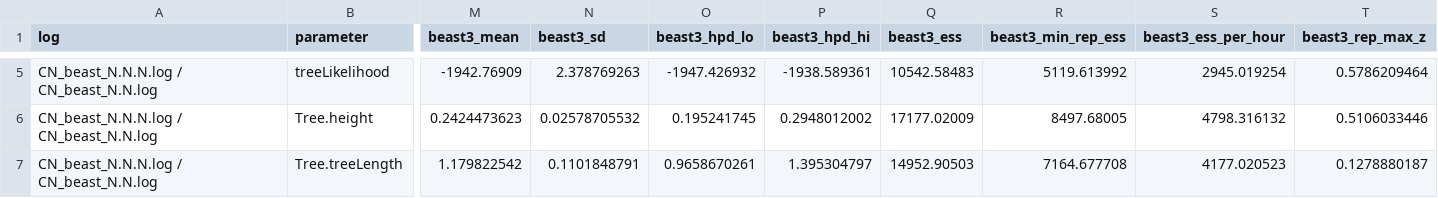
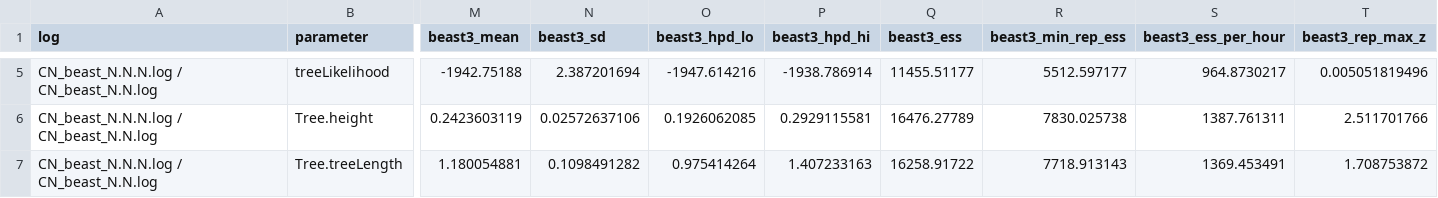
Before and after one commit to CompEvol/beast3-test, a TSV file: reports/summary/C20.tsv, drawn as a sheet; only a part is shown, gaps mark what is left out; the diff covers the shown part only; the diff names each change by its address in the sheet, - before the commit and + after, or states it on an @@ line.

Commit message:
C20 passes; C12 needs the BEAST 2 clock prior fixed
C20: Sophie's rc2 rerun matches BEAST 2.7.9 (max z 1.14).

C12: the rc2 rebuild bounds the gamma shape at 0.1, which now matches
(0.120 vs 0.118). The remaining mismatch is the clock-rate prior: the
BEAST 2 XML has LogNormal(1, 1.25), the BEAST 3 XML BEAUti's default
Gamma(0.01, 100), which moves the clock rate (z = 61), tree height and
prior. Sophie to rebuild the BEAST 2 side with the default prior.

```diff
--- a/reports/summary/C20.tsv
+++ b/reports/summary/C20.tsv
-M5 (beast3_mean): -1942.76909
+M5 (beast3_mean): -1942.75188
-N5 (beast3_sd): 2.378769263
+N5 (beast3_sd): 2.387201694
-O5 (beast3_hpd_lo): -1947.426932
+O5 (beast3_hpd_lo): -1947.614216
-P5 (beast3_hpd_hi): -1938.589361
+P5 (beast3_hpd_hi): -1938.786914
-Q5 (beast3_ess): 10542.58483
+Q5 (beast3_ess): 11455.51177
-R5 (beast3_min_rep_ess): 5119.613992
+R5 (beast3_min_rep_ess): 5512.597177
-S5 (beast3_ess_per_hour): 2945.019254
+S5 (beast3_ess_per_hour): 964.8730217
-T5 (beast3_rep_max_z): 0.5786209464
+T5 (beast3_rep_max_z): 0.005051819496
-M6 (beast3_mean): 0.2424473623
+M6 (beast3_mean): 0.2423603119
-N6 (beast3_sd): 0.02578705532
+N6 (beast3_sd): 0.02572637106
-O6 (beast3_hpd_lo): 0.195241745
+O6 (beast3_hpd_lo): 0.1926062085
-P6 (beast3_hpd_hi): 0.2948012002
+P6 (beast3_hpd_hi): 0.2929115581
-Q6 (beast3_ess): 17177.02009
+Q6 (beast3_ess): 16476.27789
-R6 (beast3_min_rep_ess): 8497.68005
+R6 (beast3_min_rep_ess): 7830.025738
-S6 (beast3_ess_per_hour): 4798.316132
+S6 (beast3_ess_per_hour): 1387.761311
-T6 (beast3_rep_max_z): 0.5106033446
+T6 (beast3_rep_max_z): 2.511701766
-M7 (beast3_mean): 1.179822542
+M7 (beast3_mean): 1.180054881
-N7 (beast3_sd): 0.1101848791
+N7 (beast3_sd): 0.1098491282
-O7 (beast3_hpd_lo): 0.9658670261
+O7 (beast3_hpd_lo): 0.975414264
-P7 (beast3_hpd_hi): 1.395304797
+P7 (beast3_hpd_hi): 1.407233163
-Q7 (beast3_ess): 14952.90503
+Q7 (beast3_ess): 16258.91722
-R7 (beast3_min_rep_ess): 7164.677708
+R7 (beast3_min_rep_ess): 7718.913143
-S7 (beast3_ess_per_hour): 4177.020523
+S7 (beast3_ess_per_hour): 1369.453491
-T7 (beast3_rep_max_z): 0.1278880187
+T7 (beast3_rep_max_z): 1.708753872
```
Also changed, not shown: 66 edited cells elsewhere in this file, reports/status.tsv, reports/summary/C12.tsv, 7 other files.
